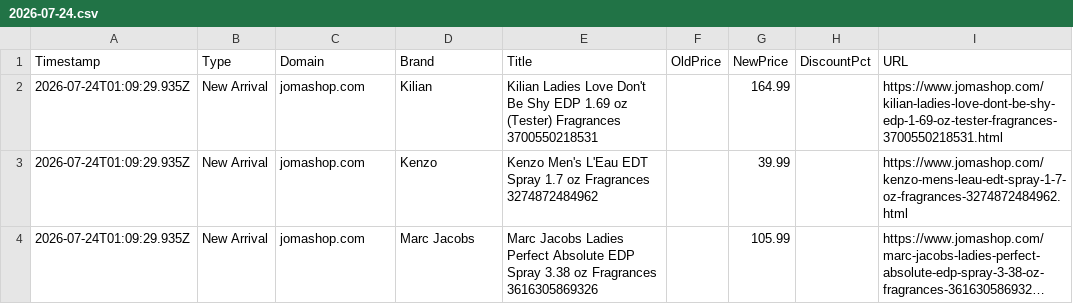
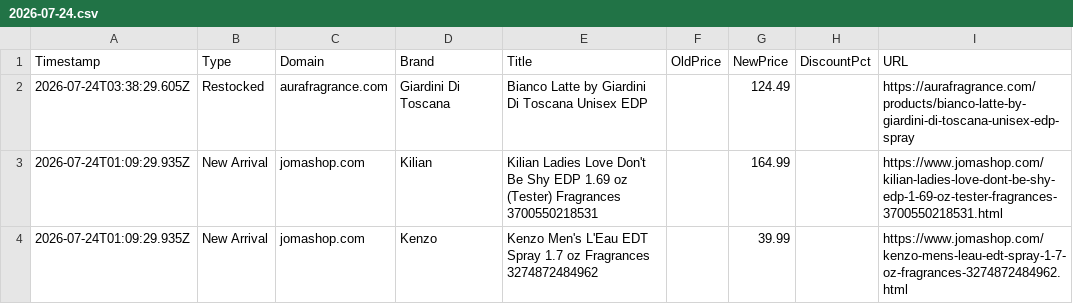
Before and after one commit to atllogix/fragrance-monitor, a CSV file: history/2026/07/2026-07-24.csv, drawn as a sheet; only a part is shown; the shorter side is filled out with more unchanged rows; long unchanged cells end in ….

```diff
--- a/history/2026/07/2026-07-24.csv
+++ b/history/2026/07/2026-07-24.csv
@@ -1,2 +1,3 @@
 Timestamp,Type,Domain,Brand,Title,OldPrice,NewPrice,DiscountPct,URL
+2026-07-24T03:38:29.605Z,Restocked,aurafragrance.com,Giardini Di Toscana,Bianco Latte by Giardini Di Toscana Unisex EDP,,124.49,,https://aurafragrance.com/products/bianco-latte-by-giardini-di-toscana-unisex-edp-spray
 2026-07-24T01:09:29.935Z,New Arrival,jomashop.com,Kilian,Kilian Ladies Love Don't Be Shy EDP 1.69 oz (Tester) Fragrances 3700550218531,,164.99,,https://www.jomashop.com/kilian-ladies-love-dont-be-shy-edp-1-69-oz-tester-fragrances-3700550218531.html
```
Also changed, not shown: 3 other files.
